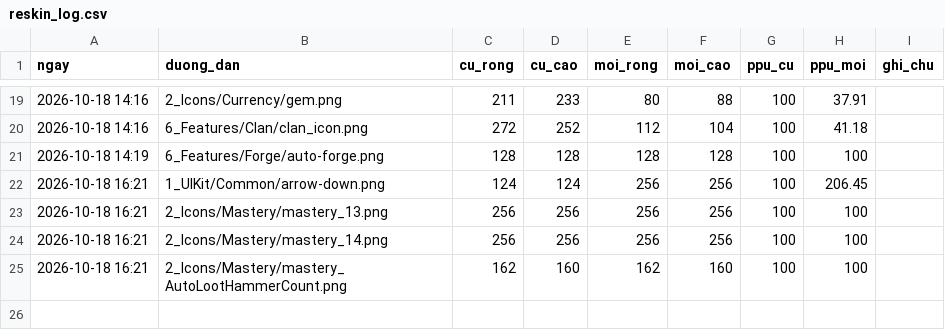
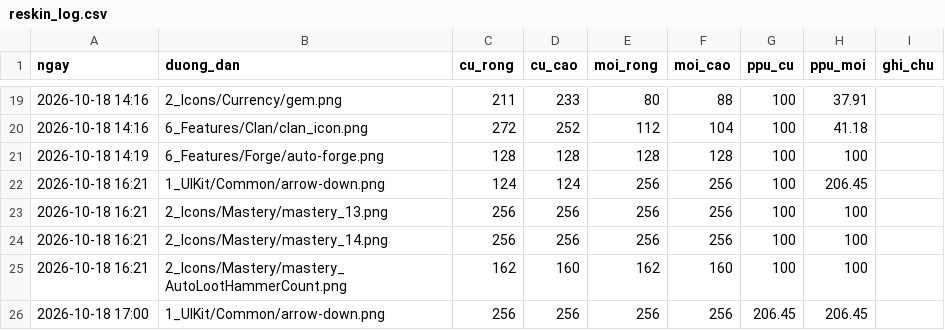
Before and after one commit to tongviettiepbk/2026DungeonRush, a CSV file: ArtIncoming/_Reference/reskin_log.csv, drawn as a sheet; only a part is shown, gaps mark what is left out.

```diff
--- a/ArtIncoming/_Reference/reskin_log.csv
+++ b/ArtIncoming/_Reference/reskin_log.csv
@@ -25 +25,2 @@
 2026-10-18 16:21,2_Icons/Mastery/mastery_AutoLootHammerCount.png,162,160,162,160,100,100,
+2026-10-18 17:00,1_UIKit/Common/arrow-down.png,256,256,256,256,206.45,206.45,
```
Also changed, not shown: 35 other files.
